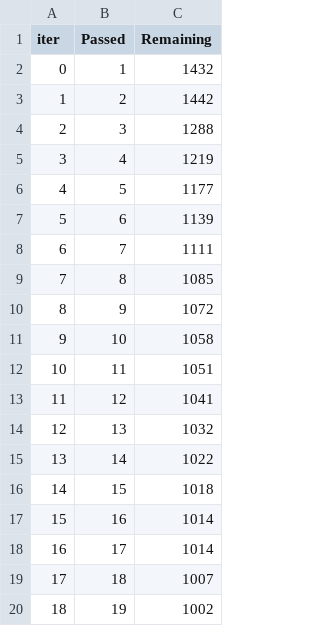
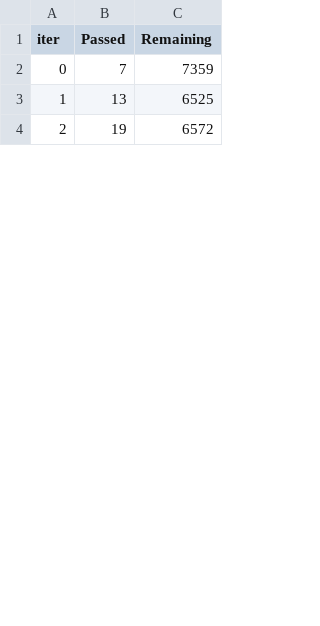
Before and after one commit to ph-song/elec-fcst, a TSV file: backend/catboost_info/time_left.tsv, drawn as a sheet; only a part is shown; removed rows and columns are numbered as before the commit, all else as after; the diff covers the shown part only; the diff names each change by its address in the sheet, - before the commit and + after, or states it on an @@ line.

```diff
--- a/backend/catboost_info/time_left.tsv
+++ b/backend/catboost_info/time_left.tsv
-row 2: 0 | 1 | 1432
-row 3: 1 | 2 | 1442
-row 4: 2 | 3 | 1288
-row 5: 3 | 4 | 1219
-row 6: 4 | 5 | 1177
-row 7: 5 | 6 | 1139
@@ column A (iter) renumbered between rows 2 and 7 @@
-C2 (Remaining): 1111
+C2 (Remaining): 7359
-row 9: 7 | 8 | 1085
-row 10: 8 | 9 | 1072
-row 11: 9 | 10 | 1058
-row 12: 10 | 11 | 1051
-row 13: 11 | 12 | 1041
-C3 (Remaining): 1032
+C3 (Remaining): 6525
-row 15: 13 | 14 | 1022
-row 16: 14 | 15 | 1018
-row 17: 15 | 16 | 1014
-row 18: 16 | 17 | 1014
-row 19: 17 | 18 | 1007
-C4 (Remaining): 1002
+C4 (Remaining): 6572
```
Also changed, not shown: 20 added rows, 21 removed rows and 3 edited cells elsewhere in this file, backend/catboost_info/learn_error.tsv, backend/catboost_info/test_error.tsv, 10 other files.
